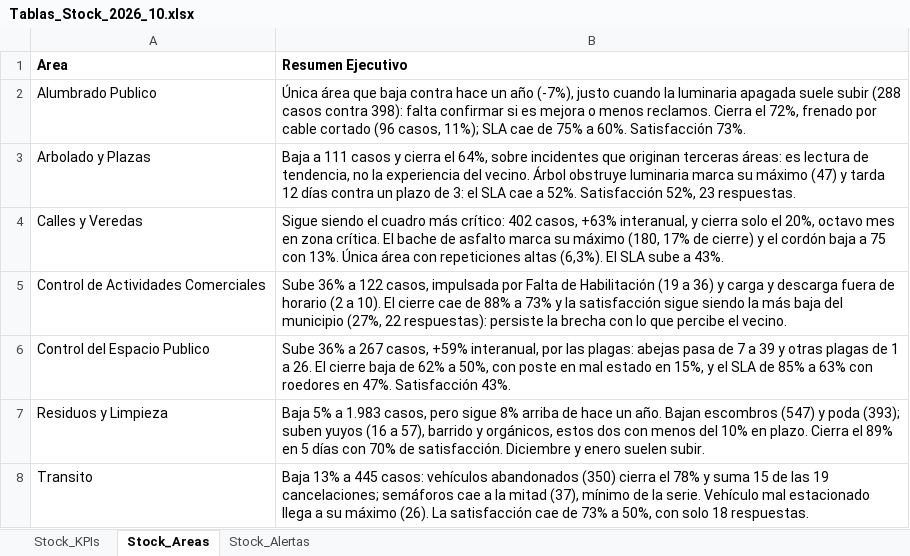
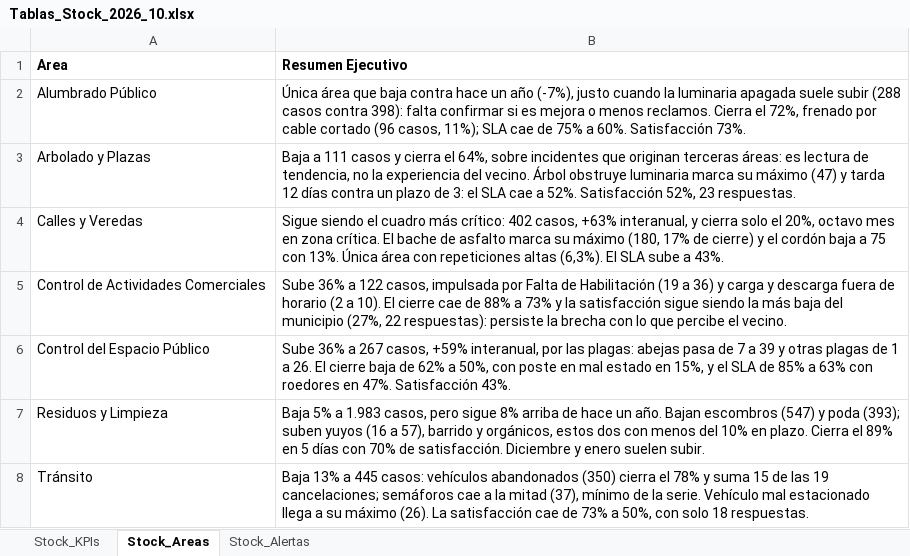
Before and after one commit to CesarZeta/Monitor_de_Gestion, an Excel workbook: Tablas/Tablas_Stock_2026_10.xlsx, sheet Stock_Areas, drawn as a sheet; values as stored, in another font and other column widths than the file's, no borders; the diff names each change by its address in the sheet, - before the commit and + after, or states it on an @@ line.

Commit message:
Tablas_Stock archivo - Oct-2026

```diff
--- a/Tablas/Tablas_Stock_2026_10.xlsx (sheet Stock_Areas)
+++ b/Tablas/Tablas_Stock_2026_10.xlsx (sheet Stock_Areas)
-A2 (Area): Alumbrado Publico
+A2 (Area): Alumbrado Público
-A6 (Area): Control del Espacio Publico
+A6 (Area): Control del Espacio Público
-A8 (Area): Transito
+A8 (Area): Tránsito
```
Also changed, not shown: sheet Stock_Alertas.
